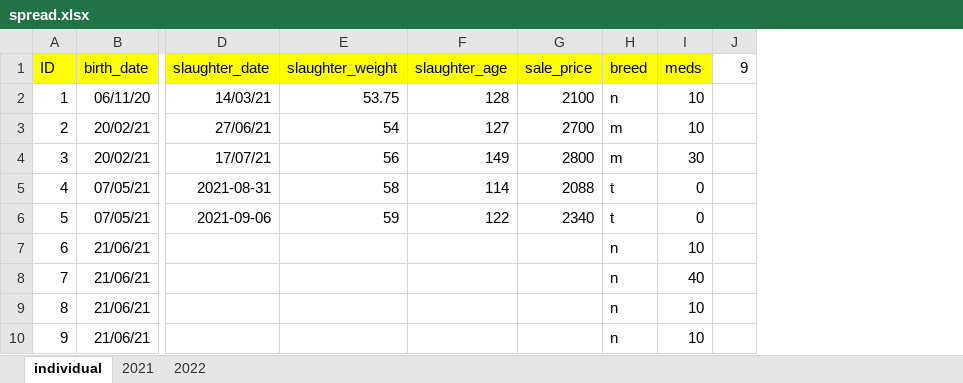
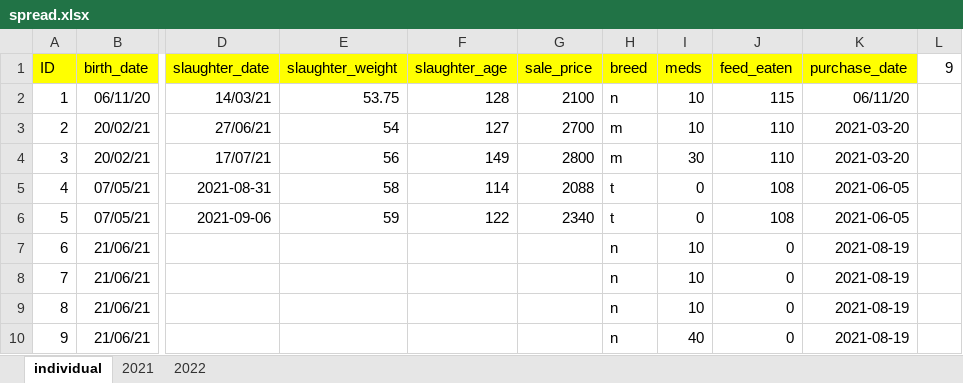
Before and after one commit to bayankhosi/FarmProgram, an Excel workbook: Files/spread.xlsx, sheet individual, drawn as a sheet; only a part is shown, gaps mark what is left out; values as stored, in another font and other column widths than the file's, no borders; the diff names each change by its address in the sheet, - before the commit and + after, or states it on an @@ line.

Commit message:
added an estimate mass for feed eaten by each pig

```diff
--- a/Files/spread.xlsx (sheet individual)
+++ b/Files/spread.xlsx (sheet individual)
+column J (feed_eaten), rows 2-10: 115 | 110 | 110 | 108 | 108 | 0 | 0 | 0 | 0
+column K (purchase_date), rows 2-10: 06/11/20 | 2021-03-20 | 2021-03-20 | 2021-06-05 | 2021-06-05 | 2021-08-19 | 2021-08-19 | 2021-08-19 | 2021-08-19
-I8 (meds): 40
+I8 (meds): 10
-I10 (meds): 10
+I10 (meds): 40
```
Also changed, not shown: sheet 2022, sheet 2021, 4 other files.
